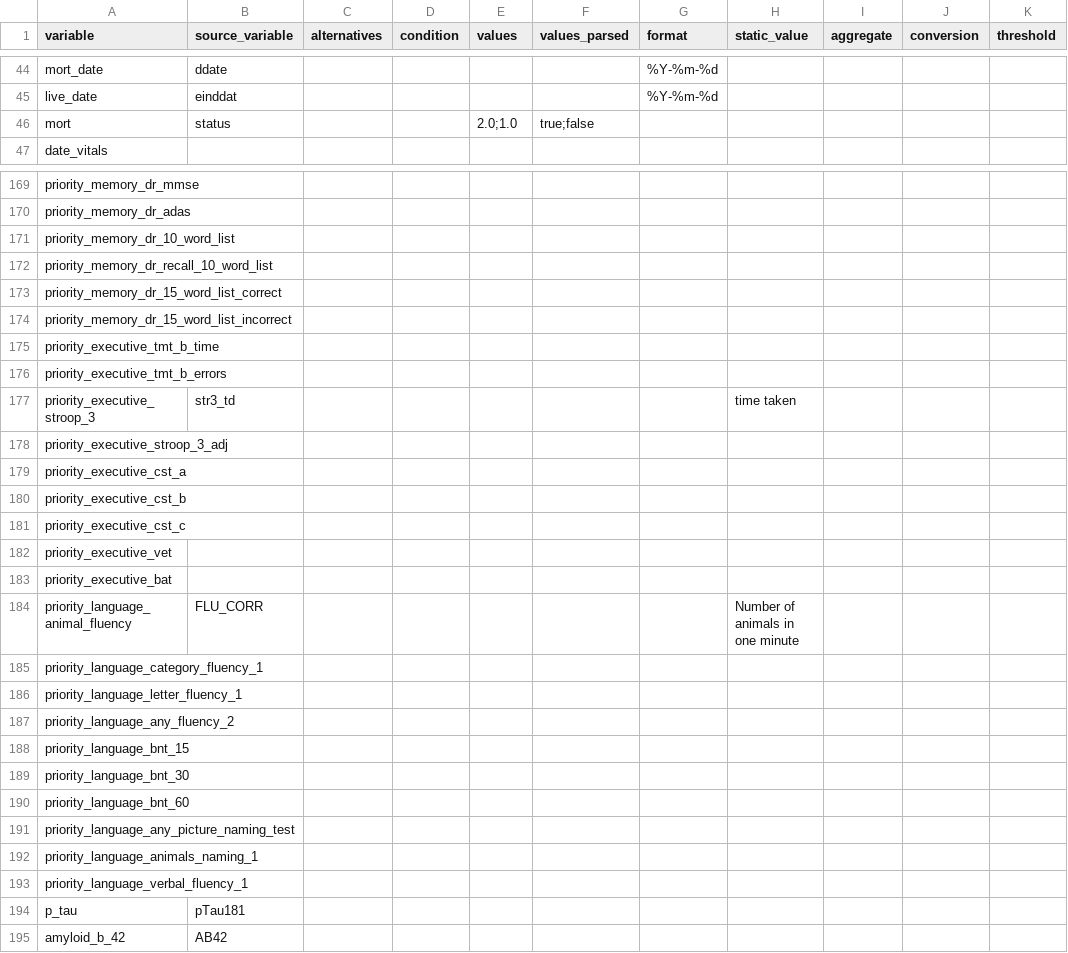
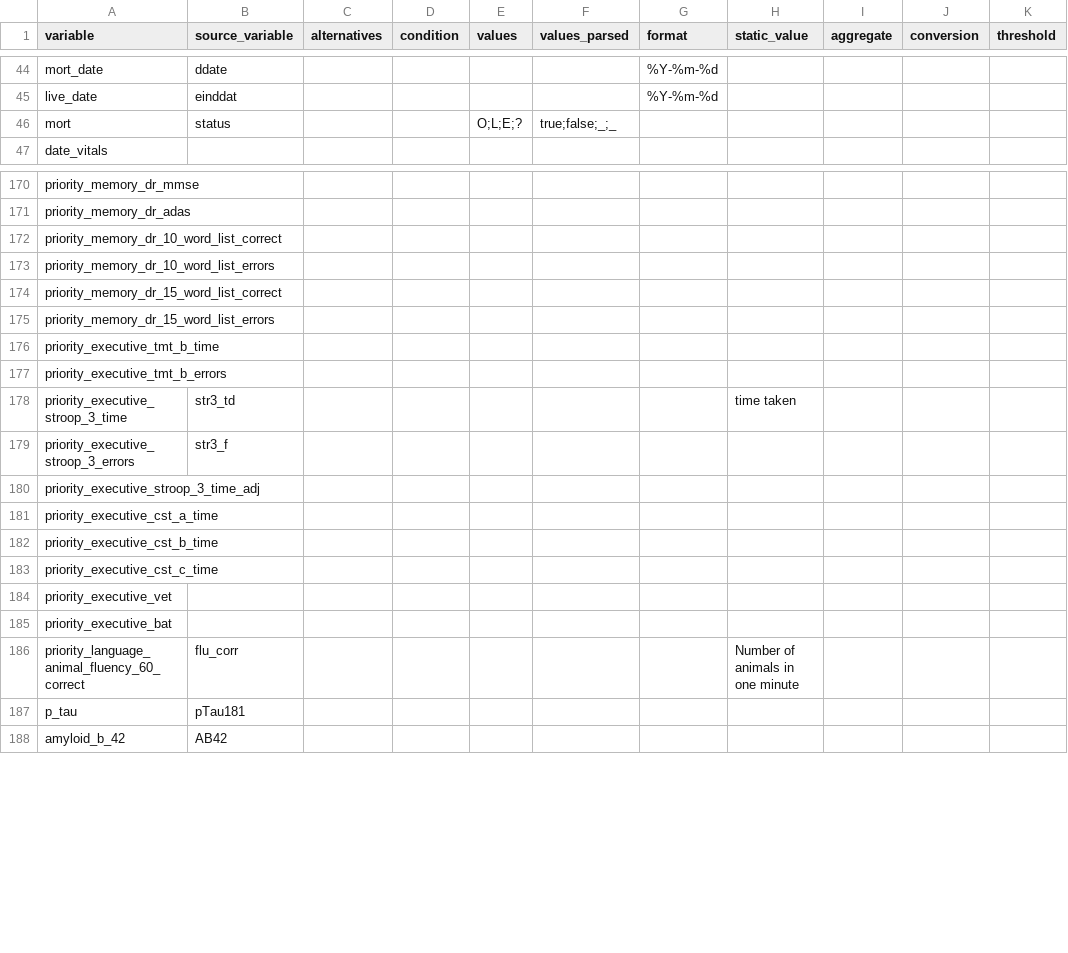
Before and after one commit to MaastrichtU-CDS/omop-converter, a CSV file: ncdc_mappings/dcs/source_mapping.csv, drawn as a sheet; only a part is shown, gaps mark what is left out; removed rows and columns are numbered as before the commit, all else as after; rows hold the shown columns only; the diff covers the shown part only; the diff names each change by its address in the sheet, - before the commit and + after, or states it on an @@ line.

Commit message:
Update mappings (DCS, LASA, MS)

```diff
--- a/ncdc_mappings/dcs/source_mapping.csv
+++ b/ncdc_mappings/dcs/source_mapping.csv
-E46 (values): 2.0;1.0
+E46 (values): O;L;E;?
-F46 (values_parsed): true;false
+F46 (values_parsed): true;false;_;_
-A172 (variable): priority_memory_dr_10_word_list
+A172 (variable): priority_memory_dr_10_word_list_correct
-A173 (variable): priority_memory_dr_recall_10_word_list
+A173 (variable): priority_memory_dr_10_word_list_errors
-A175 (variable): priority_memory_dr_15_word_list_incorrect
+A175 (variable): priority_memory_dr_15_word_list_errors
-A178 (variable): priority_executive_stroop_3
+A178 (variable): priority_executive_stroop_3_time
+row 179: priority_executive_stroop_3_errors | str3_f
-A180 (variable): priority_executive_stroop_3_adj
+A180 (variable): priority_executive_stroop_3_time_adj
-A181 (variable): priority_executive_cst_a
+A181 (variable): priority_executive_cst_a_time
-A182 (variable): priority_executive_cst_b
+A182 (variable): priority_executive_cst_b_time
-A183 (variable): priority_executive_cst_c
+A183 (variable): priority_executive_cst_c_time
-A186 (variable): priority_language_animal_fluency
+A186 (variable): priority_language_animal_fluency_60_correct
-B186 (source_variable): FLU_CORR
+B186 (source_variable): flu_corr
-row 185: priority_language_category_fluency_1
-row 186: priority_language_letter_fluency_1
-row 187: priority_language_any_fluency_2
-row 188: priority_language_bnt_15
-row 189: priority_language_bnt_30
-row 190: priority_language_bnt_60
-row 191: priority_language_any_picture_naming_test
-row 192: priority_language_animals_naming_1
-row 193: priority_language_verbal_fluency_1
```
Also changed, not shown: 3 added rows, 2 removed rows and 18 edited cells elsewhere in this file, ncdc_mappings/lasa/source_mapping.csv, ncdc_mappings/maastricht_study/destination_mapping.csv, 1 other file.
